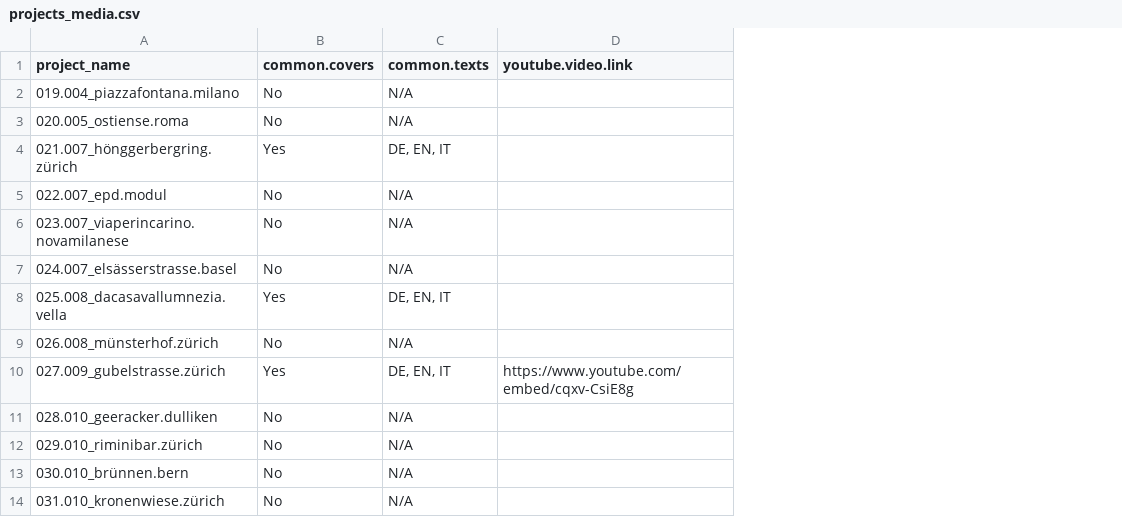
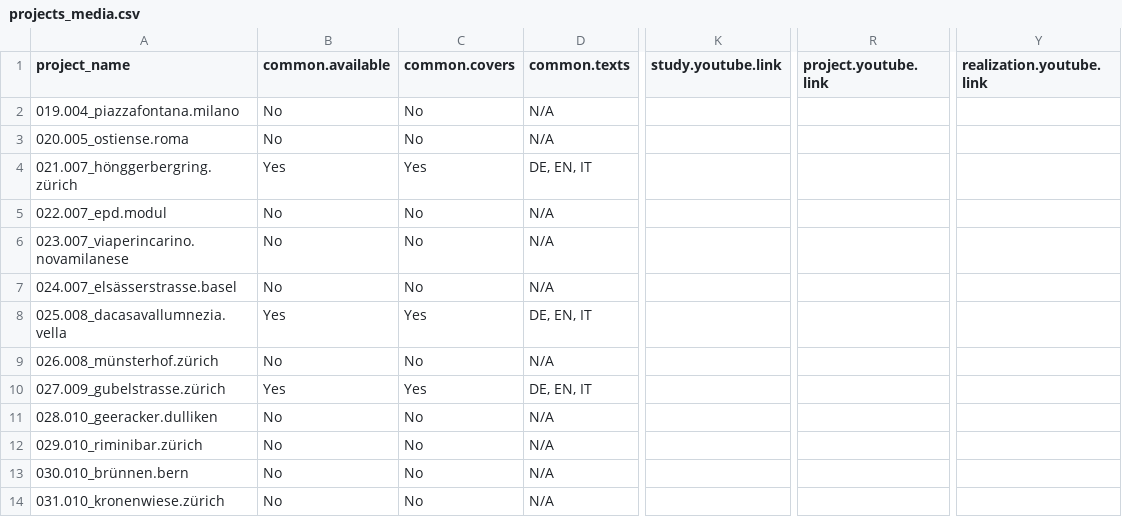
Before and after one commit to lorenzovarese/MNA, a CSV file: src/assets/data/projects_media.csv, drawn as a sheet; only a part is shown, gaps mark what is left out; removed rows and columns are numbered as before the commit, all else as after; the diff names each change by its address in the sheet, - before the commit and + after, or states it on an @@ line.

Commit message:
Update the structure of the project data

```diff
--- a/src/assets/data/projects_media.csv
+++ b/src/assets/data/projects_media.csv
+column B (common.available), rows 2-14: No | No | Yes | No | No | No | Yes | No | Yes | No | No | No | No
-column D (youtube.video.link), row 10: https://www.youtube.com/embed/cqxv-CsiE8g
+column K (study.youtube.link), empty
+column R (project.youtube.link), empty
+column Y (realization.youtube.link), empty
```
Also changed, not shown: src/assets/data/projects.csv, 5 other files.
